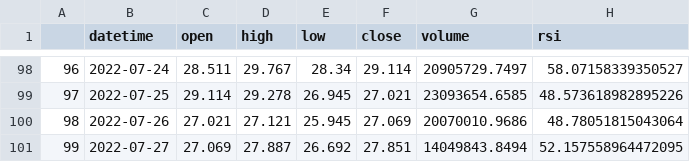
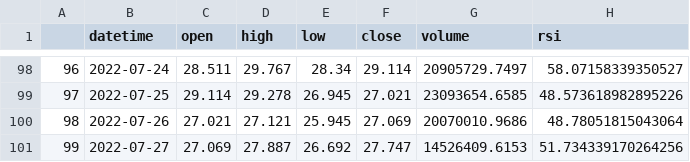
Before and after one commit to best2000/rebalance_bot, a CSV file: public/ta_ratio.csv, drawn as a sheet; only a part is shown, gaps mark what is left out.

```diff
--- a/public/ta_ratio.csv
+++ b/public/ta_ratio.csv
@@ -100,2 +100,2 @@
 98,2022-07-26,27.021,27.121,25.945,27.069,20070010.9686,48.78051815043064
-99,2022-07-27,27.069,27.887,26.692,27.851,14049843.8494,52.157558964472095
+99,2022-07-27,27.069,27.887,26.692,27.747,14526409.6153,51.734339170264256
```
Also changed, not shown: public/ta_rb.csv, 6 other files.
